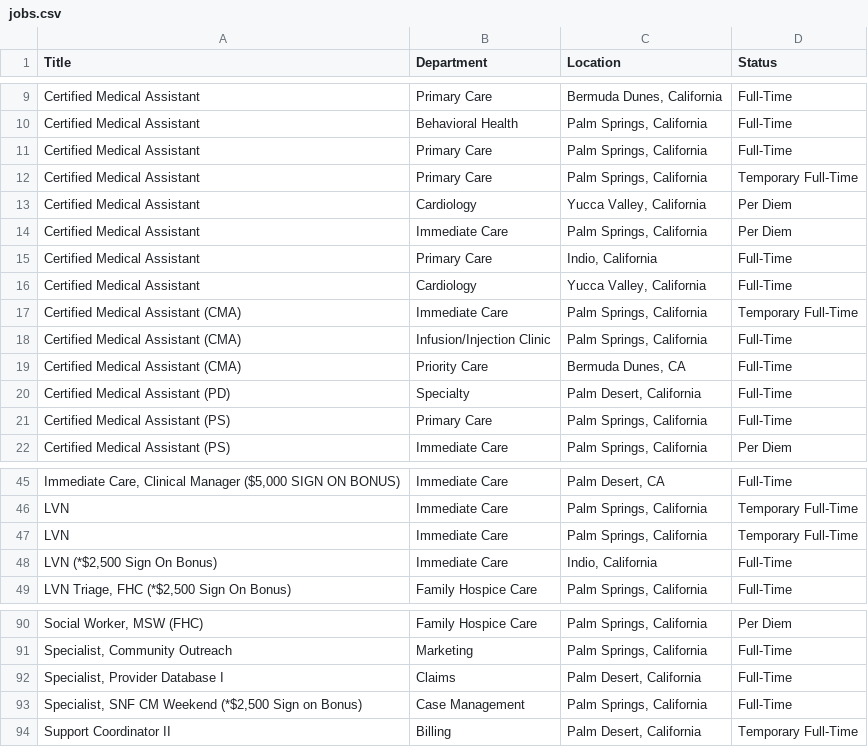
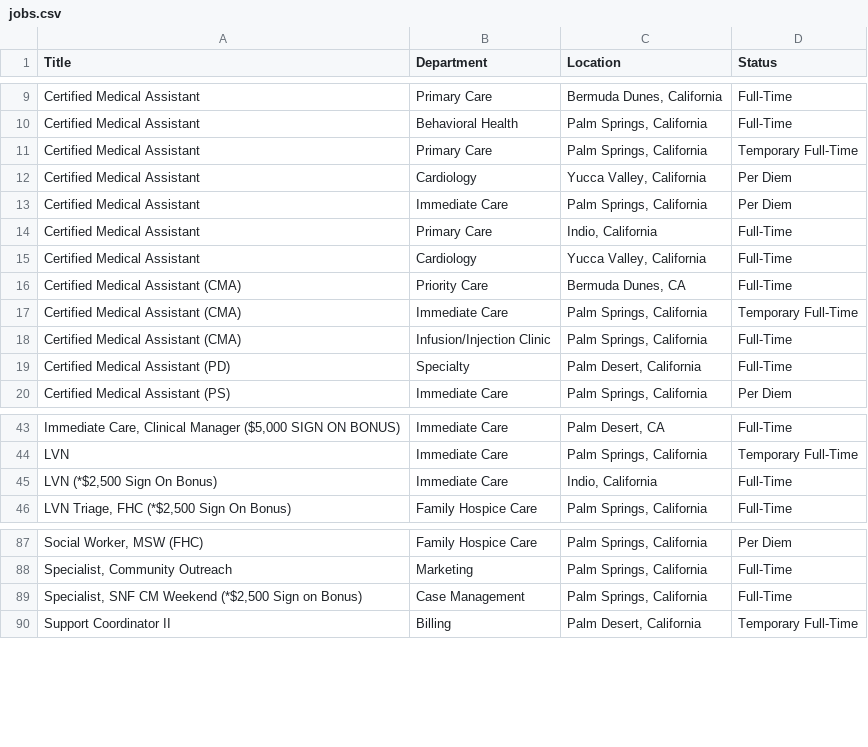
Before and after one commit to ryancheley/dohc_jobs, a CSV file: jobs.csv, drawn as a sheet; only a part is shown, gaps mark what is left out; removed rows and columns are numbered as before the commit, all else as after; the diff covers the shown part only; the diff names each change by its address in the sheet, - before the commit and + after, or states it on an @@ line.

```diff
--- a/jobs.csv
+++ b/jobs.csv
-row 11: Certified Medical Assistant | Primary Care | Palm Springs, California | Full-Time
@@ row 19 moved to row 16: Certified Medical Assistant (CMA) @@
-row 21: Certified Medical Assistant (PS) | Primary Care | Palm Springs, California | Full-Time
-row 47: LVN | Immediate Care | Palm Springs, California | Temporary Full-Time
-row 92: Specialist, Provider Database I | Claims | Palm Desert, California | Full-Time
```
Also changed, not shown: 2 moved rows elsewhere in this file.
